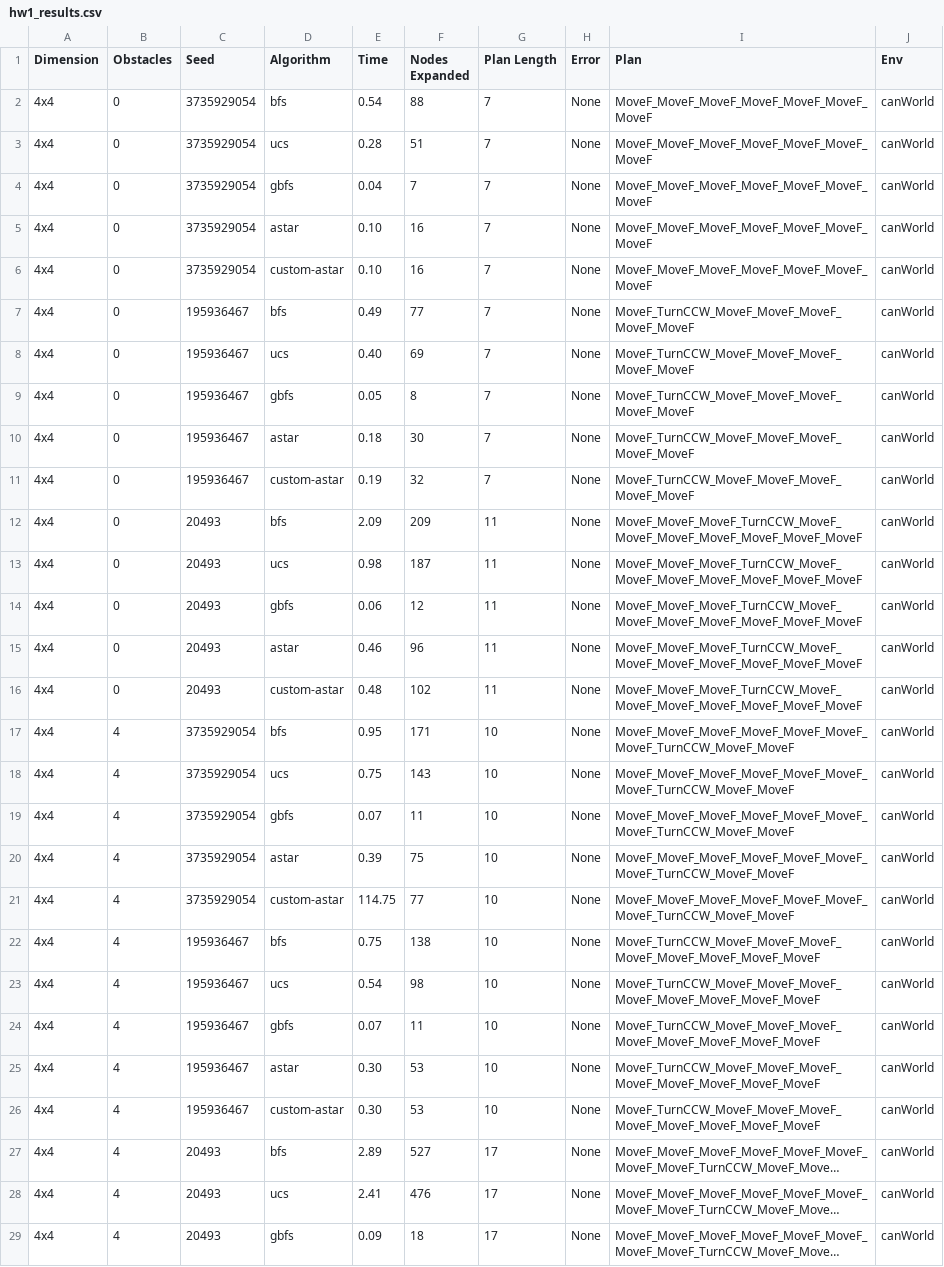
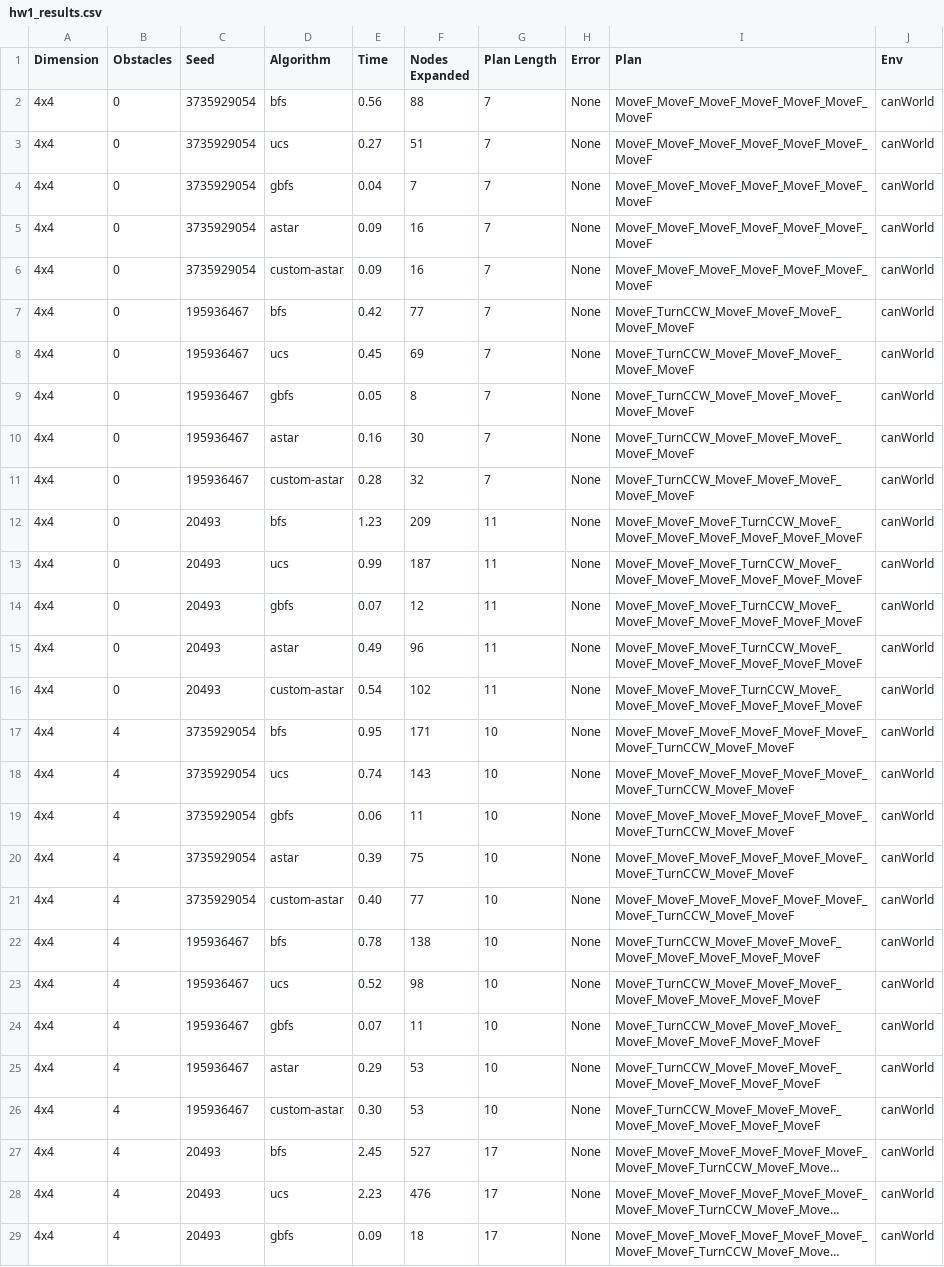
Before and after one commit to dee6600/CSE-571-p1, a CSV file: scripts/hw1_results.csv, drawn as a sheet; only a part is shown; long unchanged cells end in …; the diff covers the shown part only; the diff names each change by its address in the sheet, - before the commit and + after, or states it on an @@ line.

```diff
--- a/scripts/hw1_results.csv
+++ b/scripts/hw1_results.csv
-E2 (Time): 0.54
+E2 (Time): 0.56
-E3 (Time): 0.28
+E3 (Time): 0.27
-E5:E6 (Time): 0.10
+E5:E6 (Time): 0.09
-E7 (Time): 0.49
+E7 (Time): 0.42
-E8 (Time): 0.40
+E8 (Time): 0.45
-E10 (Time): 0.18
+E10 (Time): 0.16
-E11 (Time): 0.19
+E11 (Time): 0.28
-E12 (Time): 2.09
+E12 (Time): 1.23
-E13 (Time): 0.98
+E13 (Time): 0.99
-E14 (Time): 0.06
+E14 (Time): 0.07
-E15 (Time): 0.46
+E15 (Time): 0.49
-E16 (Time): 0.48
+E16 (Time): 0.54
-E18 (Time): 0.75
+E18 (Time): 0.74
-E19 (Time): 0.07
+E19 (Time): 0.06
-E21 (Time): 114.75
+E21 (Time): 0.40
-E22 (Time): 0.75
+E22 (Time): 0.78
-E23 (Time): 0.54
+E23 (Time): 0.52
-E25 (Time): 0.30
+E25 (Time): 0.29
-E27 (Time): 2.89
+E27 (Time): 2.45
-E28 (Time): 2.41
+E28 (Time): 2.23
```
Also changed, not shown: 145 edited cells elsewhere in this file, 3 other files.
